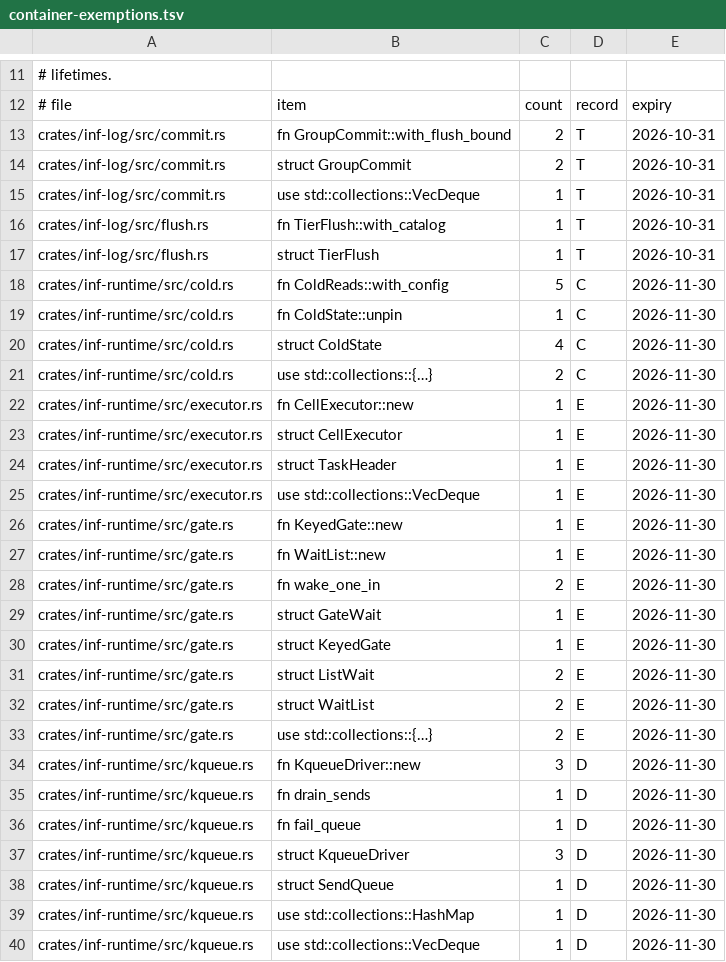
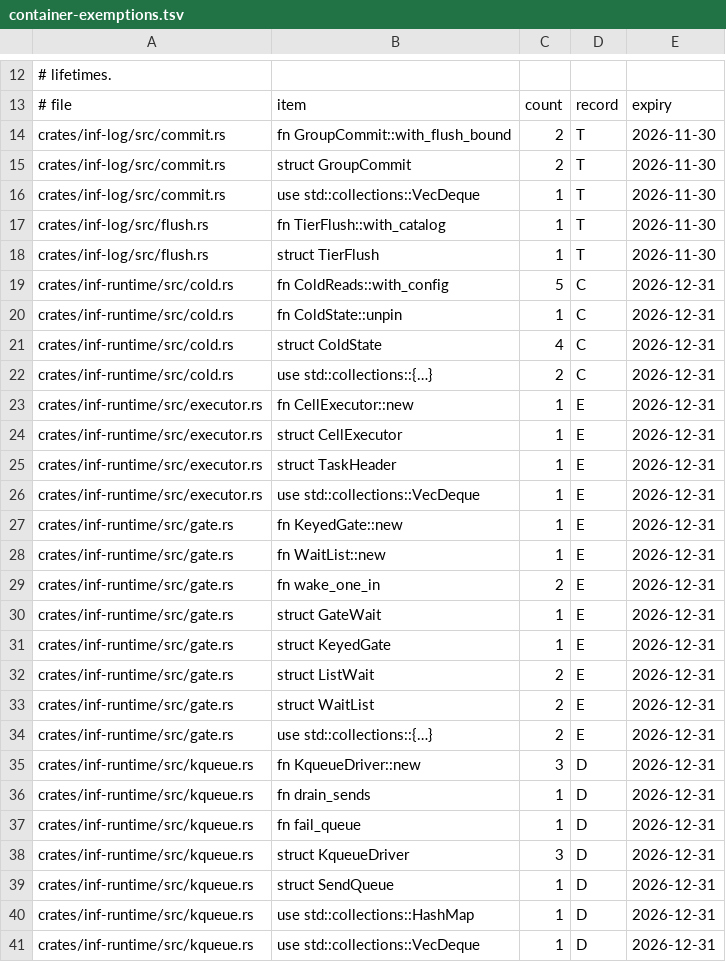
Before and after one commit to kevincaicedo/infinitydb, a TSV file: docs/container-exemptions.tsv, drawn as a sheet; only a part is shown, gaps mark what is left out; the diff covers the shown part only.

```diff
--- a/docs/container-exemptions.tsv
+++ b/docs/container-exemptions.tsv
@@ -12,29 +13,29 @@
 # file	item	count	record	expiry
-crates/inf-log/src/commit.rs	fn GroupCommit::with_flush_bound	2	T	2026-10-31
-crates/inf-log/src/commit.rs	struct GroupCommit	2	T	2026-10-31
-crates/inf-log/src/commit.rs	use std::collections::VecDeque	1	T	2026-10-31
-crates/inf-log/src/flush.rs	fn TierFlush::with_catalog	1	T	2026-10-31
-crates/inf-log/src/flush.rs	struct TierFlush	1	T	2026-10-31
-crates/inf-runtime/src/cold.rs	fn ColdReads::with_config	5	C	2026-11-30
-crates/inf-runtime/src/cold.rs	fn ColdState::unpin	1	C	2026-11-30
-crates/inf-runtime/src/cold.rs	struct ColdState	4	C	2026-11-30
-crates/inf-runtime/src/cold.rs	use std::collections::{…}	2	C	2026-11-30
-crates/inf-runtime/src/executor.rs	fn CellExecutor::new	1	E	2026-11-30
-crates/inf-runtime/src/executor.rs	struct CellExecutor	1	E	2026-11-30
-crates/inf-runtime/src/executor.rs	struct TaskHeader	1	E	2026-11-30
-crates/inf-runtime/src/executor.rs	use std::collections::VecDeque	1	E	2026-11-30
-crates/inf-runtime/src/gate.rs	fn KeyedGate::new	1	E	2026-11-30
-crates/inf-runtime/src/gate.rs	fn WaitList::new	1	E	2026-11-30
-crates/inf-runtime/src/gate.rs	fn wake_one_in	2	E	2026-11-30
-crates/inf-runtime/src/gate.rs	struct GateWait	1	E	2026-11-30
-crates/inf-runtime/src/gate.rs	struct KeyedGate	1	E	2026-11-30
-crates/inf-runtime/src/gate.rs	struct ListWait	2	E	2026-11-30
-crates/inf-runtime/src/gate.rs	struct WaitList	2	E	2026-11-30
-crates/inf-runtime/src/gate.rs	use std::collections::{…}	2	E	2026-11-30
-crates/inf-runtime/src/kqueue.rs	fn KqueueDriver::new	3	D	2026-11-30
-crates/inf-runtime/src/kqueue.rs	fn drain_sends	1	D	2026-11-30
-crates/inf-runtime/src/kqueue.rs	fn fail_queue	1	D	2026-11-30
-crates/inf-runtime/src/kqueue.rs	struct KqueueDriver	3	D	2026-11-30
-crates/inf-runtime/src/kqueue.rs	struct SendQueue	1	D	2026-11-30
-crates/inf-runtime/src/kqueue.rs	use std::collections::HashMap	1	D	2026-11-30
-crates/inf-runtime/src/kqueue.rs	use std::collections::VecDeque	1	D	2026-11-30
+crates/inf-log/src/commit.rs	fn GroupCommit::with_flush_bound	2	T	2026-11-30
+crates/inf-log/src/commit.rs	struct GroupCommit	2	T	2026-11-30
+crates/inf-log/src/commit.rs	use std::collections::VecDeque	1	T	2026-11-30
+crates/inf-log/src/flush.rs	fn TierFlush::with_catalog	1	T	2026-11-30
+crates/inf-log/src/flush.rs	struct TierFlush	1	T	2026-11-30
+crates/inf-runtime/src/cold.rs	fn ColdReads::with_config	5	C	2026-12-31
+crates/inf-runtime/src/cold.rs	fn ColdState::unpin	1	C	2026-12-31
+crates/inf-runtime/src/cold.rs	struct ColdState	4	C	2026-12-31
+crates/inf-runtime/src/cold.rs	use std::collections::{…}	2	C	2026-12-31
+crates/inf-runtime/src/executor.rs	fn CellExecutor::new	1	E	2026-12-31
+crates/inf-runtime/src/executor.rs	struct CellExecutor	1	E	2026-12-31
+crates/inf-runtime/src/executor.rs	struct TaskHeader	1	E	2026-12-31
+crates/inf-runtime/src/executor.rs	use std::collections::VecDeque	1	E	2026-12-31
+crates/inf-runtime/src/gate.rs	fn KeyedGate::new	1	E	2026-12-31
+crates/inf-runtime/src/gate.rs	fn WaitList::new	1	E	2026-12-31
+crates/inf-runtime/src/gate.rs	fn wake_one_in	2	E	2026-12-31
+crates/inf-runtime/src/gate.rs	struct GateWait	1	E	2026-12-31
+crates/inf-runtime/src/gate.rs	struct KeyedGate	1	E	2026-12-31
+crates/inf-runtime/src/gate.rs	struct ListWait	2	E	2026-12-31
+crates/inf-runtime/src/gate.rs	struct WaitList	2	E	2026-12-31
+crates/inf-runtime/src/gate.rs	use std::collections::{…}	2	E	2026-12-31
+crates/inf-runtime/src/kqueue.rs	fn KqueueDriver::new	3	D	2026-12-31
+crates/inf-runtime/src/kqueue.rs	fn drain_sends	1	D	2026-12-31
+crates/inf-runtime/src/kqueue.rs	fn fail_queue	1	D	2026-12-31
+crates/inf-runtime/src/kqueue.rs	struct KqueueDriver	3	D	2026-12-31
+crates/inf-runtime/src/kqueue.rs	struct SendQueue	1	D	2026-12-31
+crates/inf-runtime/src/kqueue.rs	use std::collections::HashMap	1	D	2026-12-31
+crates/inf-runtime/src/kqueue.rs	use std::collections::VecDeque	1	D	2026-12-31
```
Also changed, not shown: 1 added row and 30 edited cells elsewhere in this file, 1 other file.
